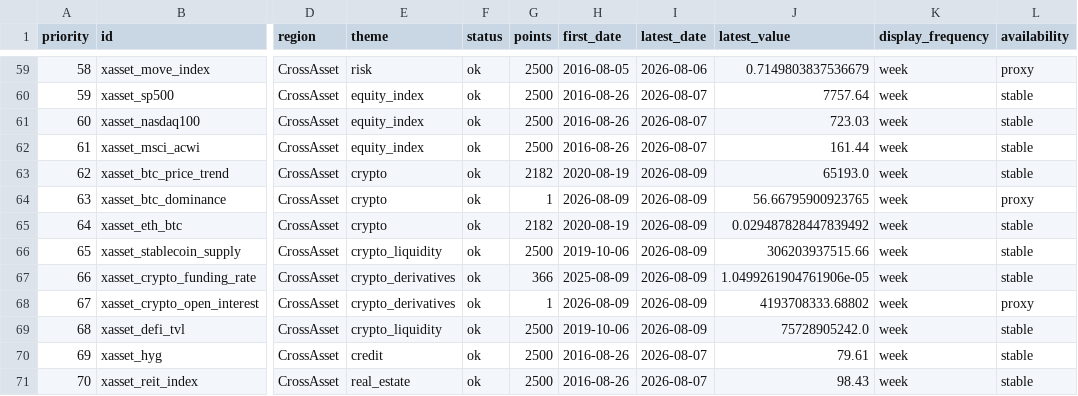
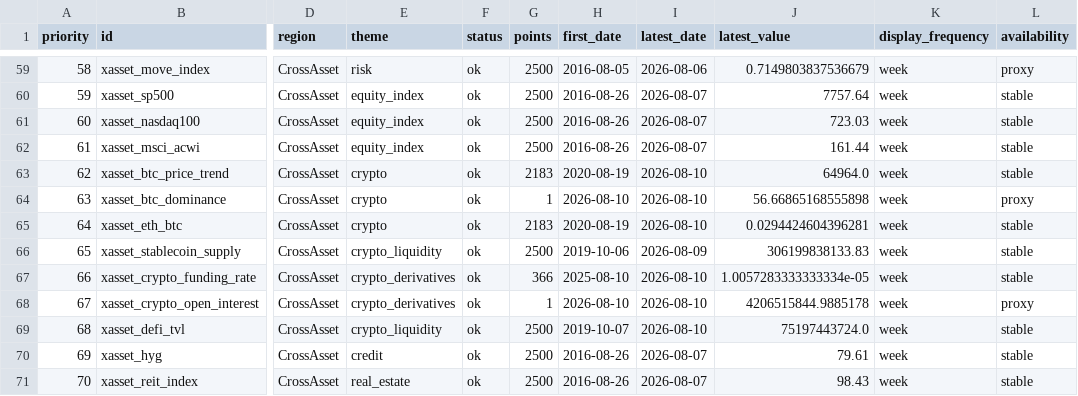
Before and after one commit to junxinhuang/fin-market-brief, a CSV file: data/macro/latest-summary.csv, drawn as a sheet; only a part is shown, gaps mark what is left out; the diff names each change by its address in the sheet, - before the commit and + after, or states it on an @@ line.

```diff
--- a/data/macro/latest-summary.csv
+++ b/data/macro/latest-summary.csv
-G63 (points): 2182
+G63 (points): 2183
-I63:I65 (latest_date): 2026-08-09
+I63:I65 (latest_date): 2026-08-10
-J63 (latest_value): 65193.0
+J63 (latest_value): 64964.0
-H64 (first_date): 2026-08-09
+H64 (first_date): 2026-08-10
-J64 (latest_value): 56.66795900923765
+J64 (latest_value): 56.66865168555898
-G65 (points): 2182
+G65 (points): 2183
-J65 (latest_value): 0.029487828447839492
+J65 (latest_value): 0.0294424604396281
-J66 (latest_value): 306203937515.66
+J66 (latest_value): 306199838133.83
-H67 (first_date): 2025-08-09
+H67 (first_date): 2025-08-10
-I67:I69 (latest_date): 2026-08-09
+I67:I69 (latest_date): 2026-08-10
-J67 (latest_value): 1.0499261904761906e-05
+J67 (latest_value): 1.0057283333333334e-05
-H68 (first_date): 2026-08-09
+H68 (first_date): 2026-08-10
-J68 (latest_value): 4193708333.68802
+J68 (latest_value): 4206515844.9885178
-H69 (first_date): 2019-10-06
+H69 (first_date): 2019-10-07
-J69 (latest_value): 75728905242.0
+J69 (latest_value): 75197443724.0
```
Also changed, not shown: 20 other files.
